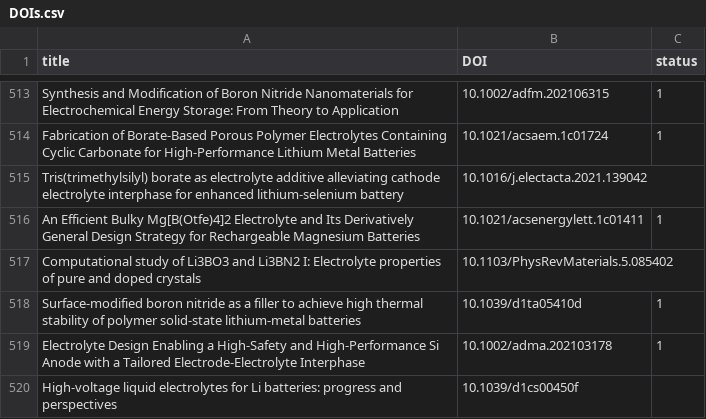
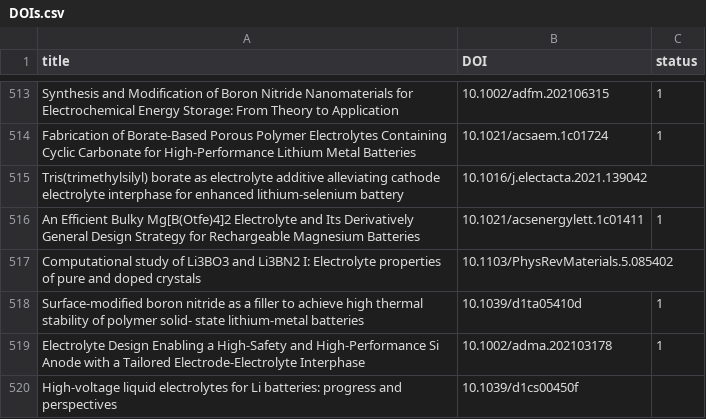
Before and after one commit to HongWxd/ProtoMI, a CSV file: V3/DOIs.csv, drawn as a sheet; only a part is shown, gaps mark what is left out.

```diff
--- a/V3/DOIs.csv
+++ b/V3/DOIs.csv
@@ -517,3 +517,3 @@ An Efficient Bulky Mg[B(Otfe)4]2 Electrolyte and Its Derivatively General Design
 Computational study of Li3BO3 and Li3BN2 I: Electrolyte properties of pure and doped crystals,10.1103/PhysRevMaterials.5.085402,
-Surface-modified boron nitride as a filler to achieve high thermal stability of polymer solid-state lithium-metal batteries,10.1039/d1ta05410d,1
+Surface-modified boron nitride as a filler to achieve high thermal stability of polymer solid- state lithium-metal batteries,10.1039/d1ta05410d,1
 Electrolyte Design Enabling a High-Safety and High-Performance Si Anode with a Tailored Electrode-Electrolyte Interphase,10.1002/adma.202103178,1
```
Also changed, not shown: 16 other files.
